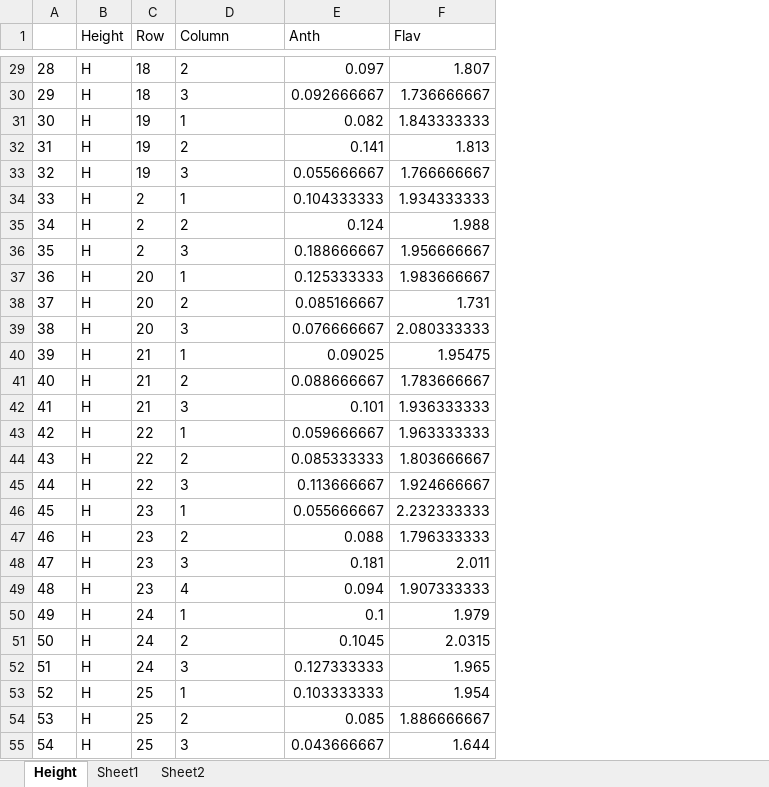
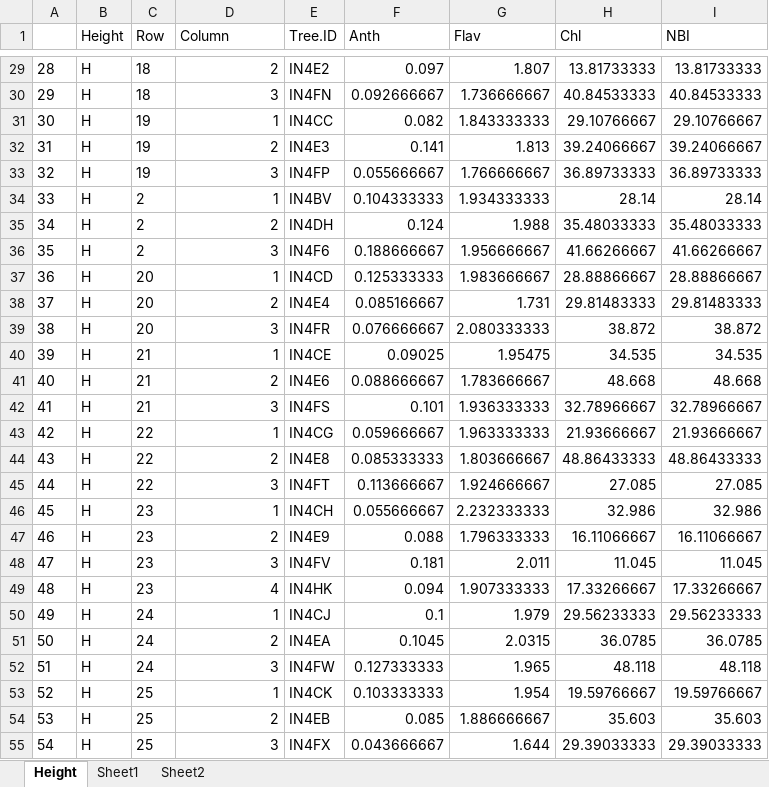
Before and after one commit to shinierthanyou/leafy-green, an Excel workbook: xF2.xlsx, sheet Height, drawn as a sheet; only a part is shown, gaps mark what is left out; values as stored, in another font and other column widths than the file's, no borders; the diff covers the shown part only; the diff names each change by its address in the sheet, - before the commit and + after, or states it on an @@ line.

```diff
--- a/xF2.xlsx (sheet Height)
+++ b/xF2.xlsx (sheet Height)
+column E (Tree.ID), rows 29-55: IN4E2 | IN4FN | IN4CC | IN4E3 | IN4FP | IN4BV | IN4DH | IN4F6 | IN4CD | IN4E4 | IN4FR | IN4CE | IN4E6 | IN4FS | IN4CG | IN4E8 | IN4FT | IN4CH | IN4E9 | IN4FV | IN4HK | IN4CJ | IN4EA | IN4FW | IN4CK | IN4EB | IN4FX
+column H (Chl), rows 29-55: 13.81733333 | 40.84533333 | 29.10766667 | 39.24066667 | 36.89733333 | 28.14 | 35.48033333 | 41.66266667 | 28.88866667 | 29.81483333 | 38.872 | 34.535 | 48.668 | 32.78966667 | 21.93666667 | 48.86433333 | 27.085 | 32.986 | 16.11066667 | 11.045 | 17.33266667 | 29.56233333 | 36.0785 | 48.118 | 19.59766667 | 35.603 | 29.39033333
+column I (NBI), rows 29-55: 13.81733333 | 40.84533333 | 29.10766667 | 39.24066667 | 36.89733333 | 28.14 | 35.48033333 | 41.66266667 | 28.88866667 | 29.81483333 | 38.872 | 34.535 | 48.668 | 32.78966667 | 21.93666667 | 48.86433333 | 27.085 | 32.986 | 16.11066667 | 11.045 | 17.33266667 | 29.56233333 | 36.0785 | 48.118 | 19.59766667 | 35.603 | 29.39033333
-D29:D55 alignment: left
+D29:D55 alignment: right
```
Also changed, not shown: cell formats elsewhere in this sheet, sheet Sheet1, sheet Sheet2, xF.xlsx, zF.xlsx, 41 other files.
